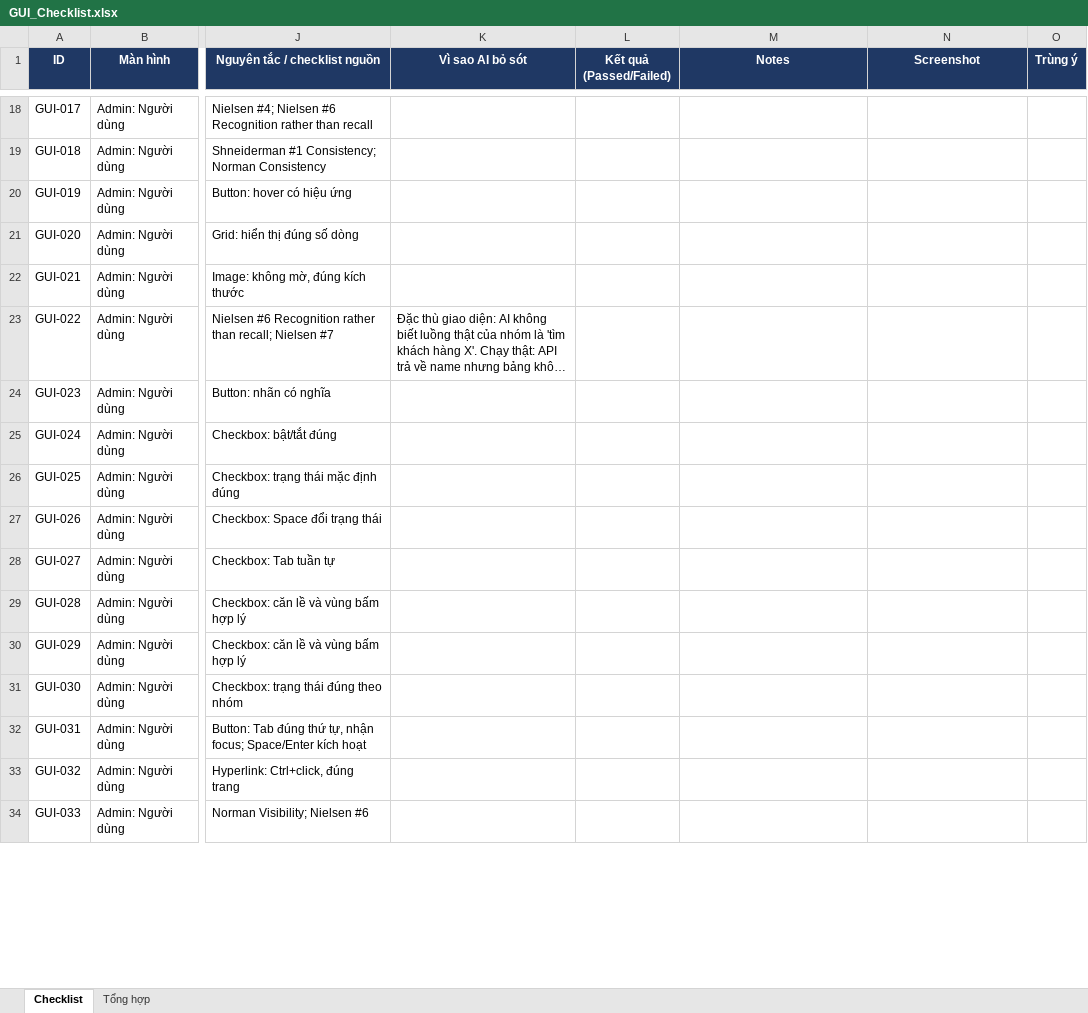
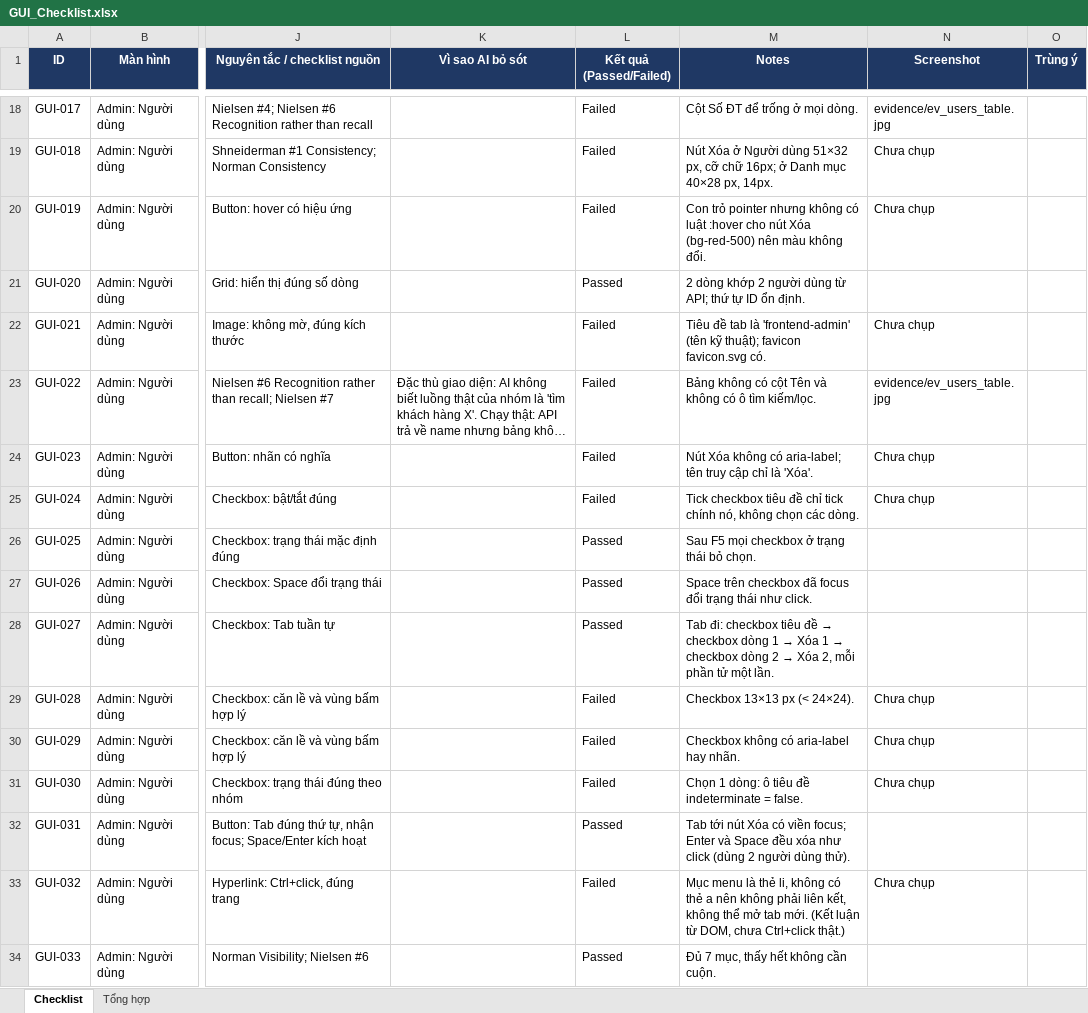
Before and after one commit to minhthang2k5/eshop-sut, an Excel workbook: hw03/checklist/GUI_Checklist.xlsx, sheet Checklist, drawn as a sheet; only a part is shown, gaps mark what is left out; long unchanged cells end in …; values as stored, in another font and other column widths than the file's, no borders; conditional formats not drawn; the diff covers the shown part only; the diff names each change by its address in the sheet, - before the commit and + after, or states it on an @@ line.

```diff
--- a/hw03/checklist/GUI_Checklist.xlsx (sheet Checklist)
+++ b/hw03/checklist/GUI_Checklist.xlsx (sheet Checklist)
-L18:L20 (Kết quả (Passed/Failed)): (empty)
+L18:L20 (Kết quả (Passed/Failed)): Failed
-M18 (Notes): (empty)
+M18 (Notes): Cột Số ĐT để trống ở mọi dòng.
-N18 (Screenshot): (empty)
+N18 (Screenshot): evidence/ev_users_table.jpg
-M19 (Notes): (empty)
+M19 (Notes): Nút Xóa ở Người dùng 51×32 px, cỡ chữ 16px; ở Danh mục 40×28 px, 14px.
-N19:N20 (Screenshot): (empty)
+N19:N20 (Screenshot): Chưa chụp
-M20 (Notes): (empty)
+M20 (Notes): Con trỏ pointer nhưng không có luật :hover cho nút Xóa (bg-red-500) nên màu không đổi.
-L21 (Kết quả (Passed/Failed)): (empty)
+L21 (Kết quả (Passed/Failed)): Passed
-M21 (Notes): (empty)
+M21 (Notes): 2 dòng khớp 2 người dùng từ API; thứ tự ID ổn định.
-L22:L25 (Kết quả (Passed/Failed)): (empty)
+L22:L25 (Kết quả (Passed/Failed)): Failed
-M22 (Notes): (empty)
+M22 (Notes): Tiêu đề tab là 'frontend-admin' (tên kỹ thuật); favicon favicon.svg có.
-N22 (Screenshot): (empty)
+N22 (Screenshot): Chưa chụp
-M23 (Notes): (empty)
+M23 (Notes): Bảng không có cột Tên và không có ô tìm kiếm/lọc.
-N23 (Screenshot): (empty)
+N23 (Screenshot): evidence/ev_users_table.jpg
-M24 (Notes): (empty)
+M24 (Notes): Nút Xóa không có aria-label; tên truy cập chỉ là 'Xóa'.
-N24:N25 (Screenshot): (empty)
+N24:N25 (Screenshot): Chưa chụp
-M25 (Notes): (empty)
+M25 (Notes): Tick checkbox tiêu đề chỉ tick chính nó, không chọn các dòng.
-L26:L28 (Kết quả (Passed/Failed)): (empty)
+L26:L28 (Kết quả (Passed/Failed)): Passed
-M26 (Notes): (empty)
+M26 (Notes): Sau F5 mọi checkbox ở trạng thái bỏ chọn.
-M27 (Notes): (empty)
+M27 (Notes): Space trên checkbox đã focus đổi trạng thái như click.
@@ M28 (Notes): (empty) → Tab đi: checkbox tiêu đề → checkbox dòng 1 → Xóa 1 → checkbox dòng 2 → Xóa 2, mỗi phần tử một lần. @@
-L29:L31 (Kết quả (Passed/Failed)): (empty)
+L29:L31 (Kết quả (Passed/Failed)): Failed
-M29 (Notes): (empty)
+M29 (Notes): Checkbox 13×13 px (< 24×24).
-N29:N31 (Screenshot): (empty)
+N29:N31 (Screenshot): Chưa chụp
-M30 (Notes): (empty)
+M30 (Notes): Checkbox không có aria-label hay nhãn.
-M31 (Notes): (empty)
+M31 (Notes): Chọn 1 dòng: ô tiêu đề indeterminate = false.
-L32 (Kết quả (Passed/Failed)): (empty)
+L32 (Kết quả (Passed/Failed)): Passed
-M32 (Notes): (empty)
+M32 (Notes): Tab tới nút Xóa có viền focus; Enter và Space đều xóa như click (dùng 2 người dùng thử).
-L33 (Kết quả (Passed/Failed)): (empty)
+L33 (Kết quả (Passed/Failed)): Failed
-M33 (Notes): (empty)
+M33 (Notes): Mục menu là thẻ li, không có thẻ a nên không phải liên kết, không thể mở tab mới. (Kết luận từ DOM, chưa Ctrl+click thật.)
-N33 (Screenshot): (empty)
+N33 (Screenshot): Chưa chụp
-L34 (Kết quả (Passed/Failed)): (empty)
+L34 (Kết quả (Passed/Failed)): Passed
-M34 (Notes): (empty)
+M34 (Notes): Đủ 7 mục, thấy hết không cần cuộn.
```
Also changed, not shown: 258 edited cells elsewhere in this sheet, 5 other files.
